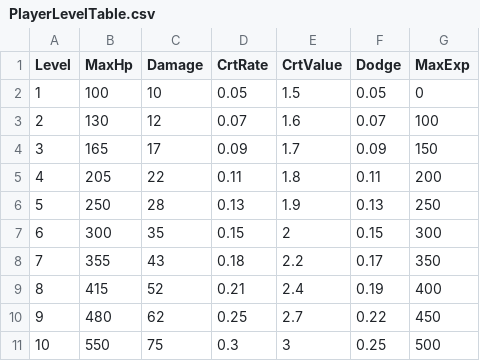
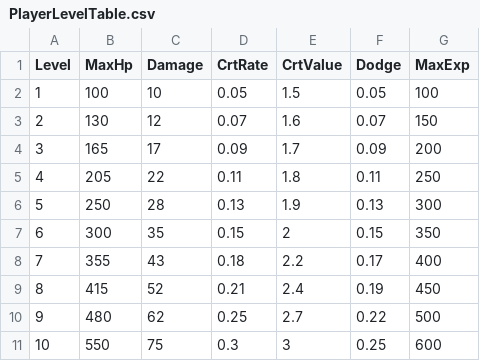
Before and after one commit to sungone/GP2025, a CSV file: DataTable/PlayerLevelTable.csv, drawn as a sheet.

Commit message:
플레이어 레벨 테이블 적용, 공격시 player yaw업데이트

```diff
--- a/DataTable/PlayerLevelTable.csv
+++ b/DataTable/PlayerLevelTable.csv
@@ -1,11 +1,11 @@
 Level,MaxHp,Damage,CrtRate,CrtValue,Dodge,MaxExp
-1,100,10,0.05,1.5,0.05,0
-2,130,12,0.07,1.6,0.07,100
-3,165,17,0.09,1.7,0.09,150
-4,205,22,0.11,1.8,0.11,200
-5,250,28,0.13,1.9,0.13,250
-6,300,35,0.15,2,0.15,300
-7,355,43,0.18,2.2,0.17,350
-8,415,52,0.21,2.4,0.19,400
-9,480,62,0.25,2.7,0.22,450
-10,550,75,0.3,3,0.25,500
+1,100,10,0.05,1.5,0.05,100
+2,130,12,0.07,1.6,0.07,150
+3,165,17,0.09,1.7,0.09,200
+4,205,22,0.11,1.8,0.11,250
+5,250,28,0.13,1.9,0.13,300
+6,300,35,0.15,2,0.15,350
+7,355,43,0.18,2.2,0.17,400
+8,415,52,0.21,2.4,0.19,450
+9,480,62,0.25,2.7,0.22,500
+10,550,75,0.3,3,0.25,600
```
Also changed, not shown: 13 other files.
